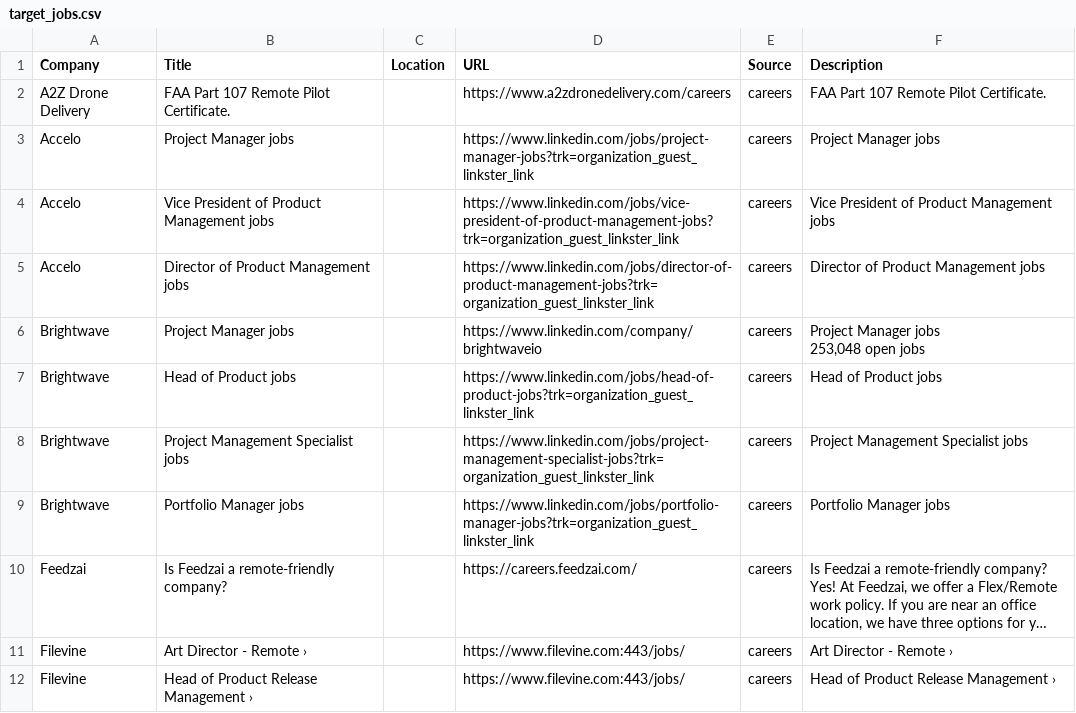
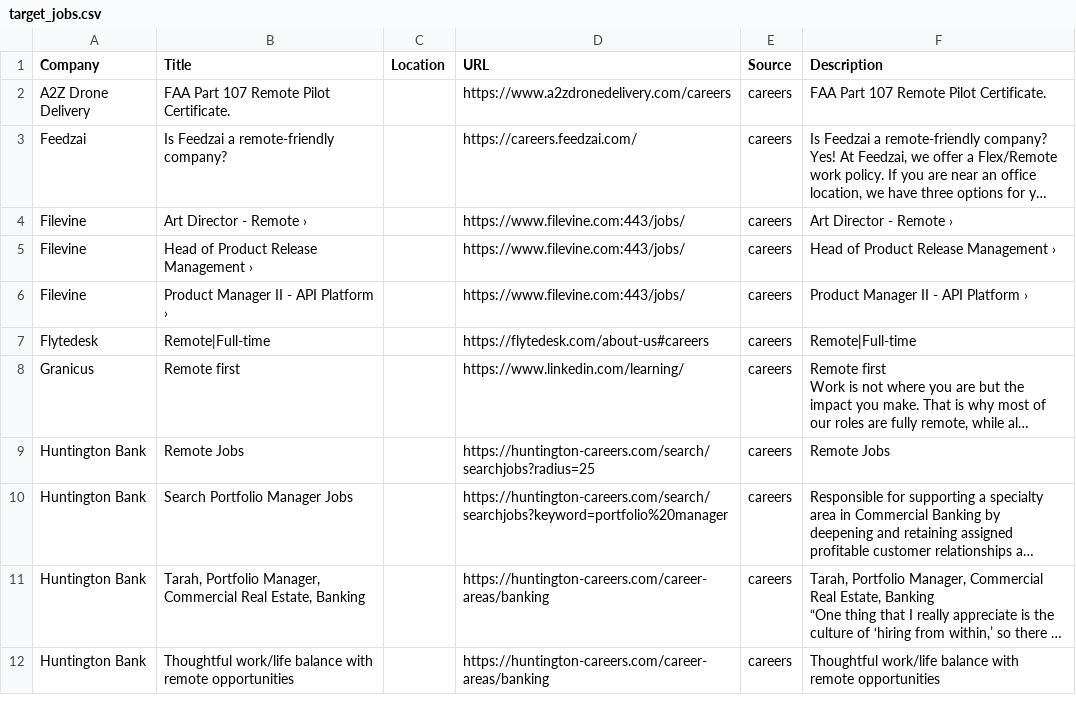
Before and after one commit to starstead/job-scraper, a CSV file: results/target_jobs.csv, drawn as a sheet; only a part is shown; the shorter side is filled out with more unchanged rows; long unchanged cells end in …; ↵ is a line break in a cell; the diff names each change by its address in the sheet, - before the commit and + after, or states it on an @@ line.

```diff
--- a/results/target_jobs.csv
+++ b/results/target_jobs.csv
-row 3: Accelo | Project Manager jobs |  | https://www.linkedin.com/jobs/project-manager-jobs?trk=organization_guest_linkster_link | careers | Project Manager jobs
-row 4: Accelo | Vice President of Product Management jobs |  | https://www.linkedin.com/jobs/vice-president-of-product-management-jobs?trk=organization_guest_linkster_link | careers | Vice President of Product Management jobs
-row 5: Accelo | Director of Product Management jobs |  | https://www.linkedin.com/jobs/director-of-product-management-jobs?trk=organization_guest_linkster_link | careers | Director of Product Management jobs
-row 6: Brightwave | Project Manager jobs |  | https://www.linkedin.com/company/brightwaveio | careers | Project Manager jobs ↵ 253,048 open jobs
-row 7: Brightwave | Head of Product jobs |  | https://www.linkedin.com/jobs/head-of-product-jobs?trk=organization_guest_linkster_link | careers | Head of Product jobs
-row 8: Brightwave | Project Management Specialist jobs |  | https://www.linkedin.com/jobs/project-management-specialist-jobs?trk=organization_guest_linkster_link | careers | Project Management Specialist jobs
-row 9: Brightwave | Portfolio Manager jobs |  | https://www.linkedin.com/jobs/portfolio-manager-jobs?trk=organization_guest_linkster_link | careers | Portfolio Manager jobs
```
Also changed, not shown: 1 other file.
